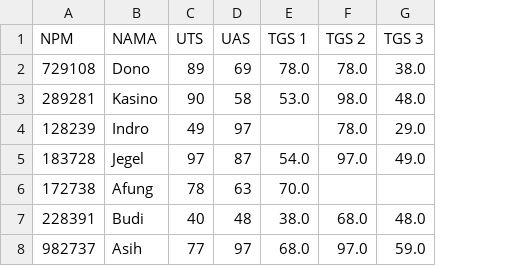
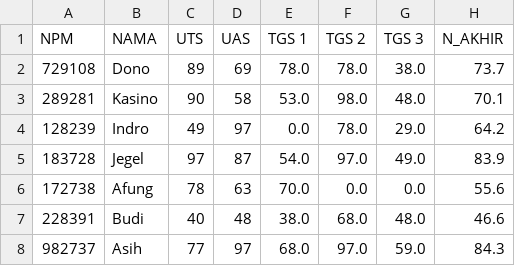
Before and after one commit to syifaalyazahira/SyifaAlya, a CSV file: output/datanilaiv2.csv, drawn as a sheet; the diff names each change by its address in the sheet, - before the commit and + after, or states it on an @@ line.

Commit message:
committing files

```diff
--- a/output/datanilaiv2.csv
+++ b/output/datanilaiv2.csv
+column H (N_AKHIR), rows 2-8: 73.7 | 70.1 | 64.2 | 83.9 | 55.6 | 46.6 | 84.3
-E4 (TGS 1): (empty)
+E4 (TGS 1): 0.0
-F6 (TGS 2): (empty)
+F6 (TGS 2): 0.0
-G6 (TGS 3): (empty)
+G6 (TGS 3): 0.0
```
